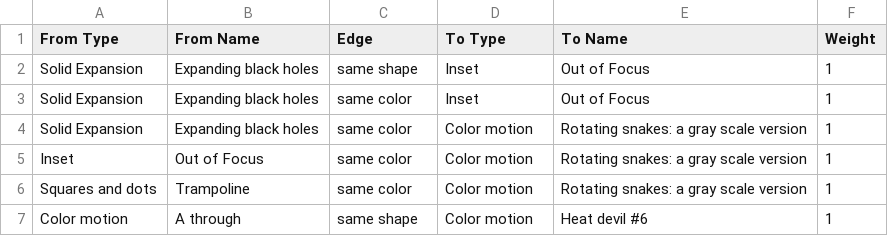
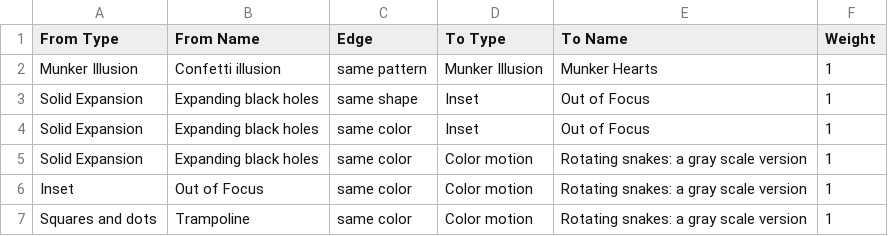
Before and after one commit to LanaSina/illusion_graph_db, a CSV file: Visual Illusions-edges.csv, drawn as a sheet; only a part is shown; the shorter side is filled out with more unchanged rows; the diff names each change by its address in the sheet, - before the commit and + after, or states it on an @@ line.

```diff
--- a/Visual Illusions-edges.csv
+++ b/Visual Illusions-edges.csv
+row 2: Munker Illusion | Confetti illusion | same pattern | Munker Illusion | Munker Hearts | 1
```
Also changed, not shown: Visual Illusions-nodes.csv.
